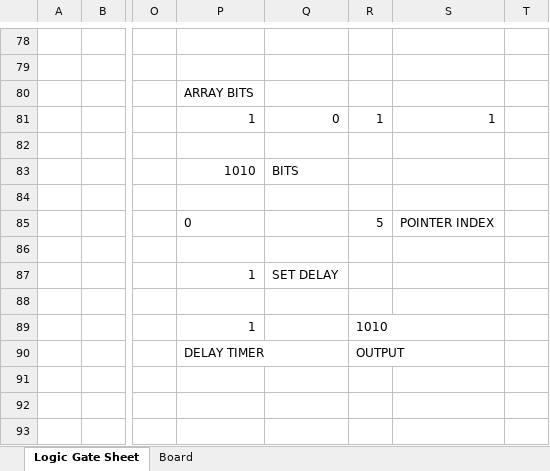
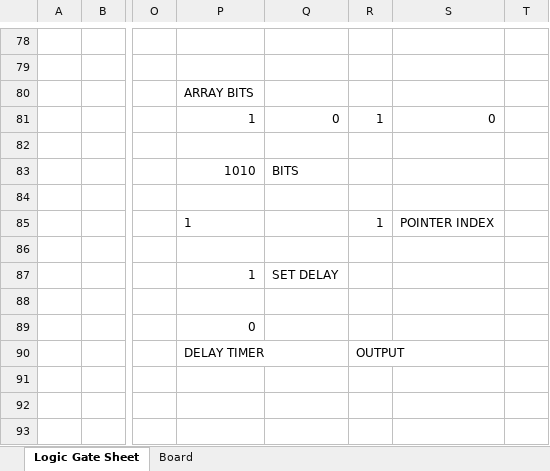
Before and after one commit to Nadelio/ePU, an Excel workbook: CPU in Excel MAIN.xlsx, sheet Logic Gate Sheet, drawn as a sheet; only a part is shown, gaps mark what is left out; values as stored, in another font and other column widths than the file's, no borders; conditional formats not drawn; removed rows and columns are numbered as before the commit, all else as after; rows hold the shown columns only; the diff covers the shown part only; the diff names each change by its address in the sheet, - before the commit and + after, or states it on an @@ line.

Commit message:
Minor MetaData changes

```diff
--- a/CPU in Excel MAIN.xlsx (sheet Logic Gate Sheet)
+++ b/CPU in Excel MAIN.xlsx (sheet Logic Gate Sheet)
-S81: 1
+S81: 0
-P85: 0
+P85: 1
-R85: 5
+R85: 1
-row 89:  |  |  | 1 |  | 1010
+row 89:  |  |  | 0
```
Also changed, not shown: 16 edited cells elsewhere in this sheet.
